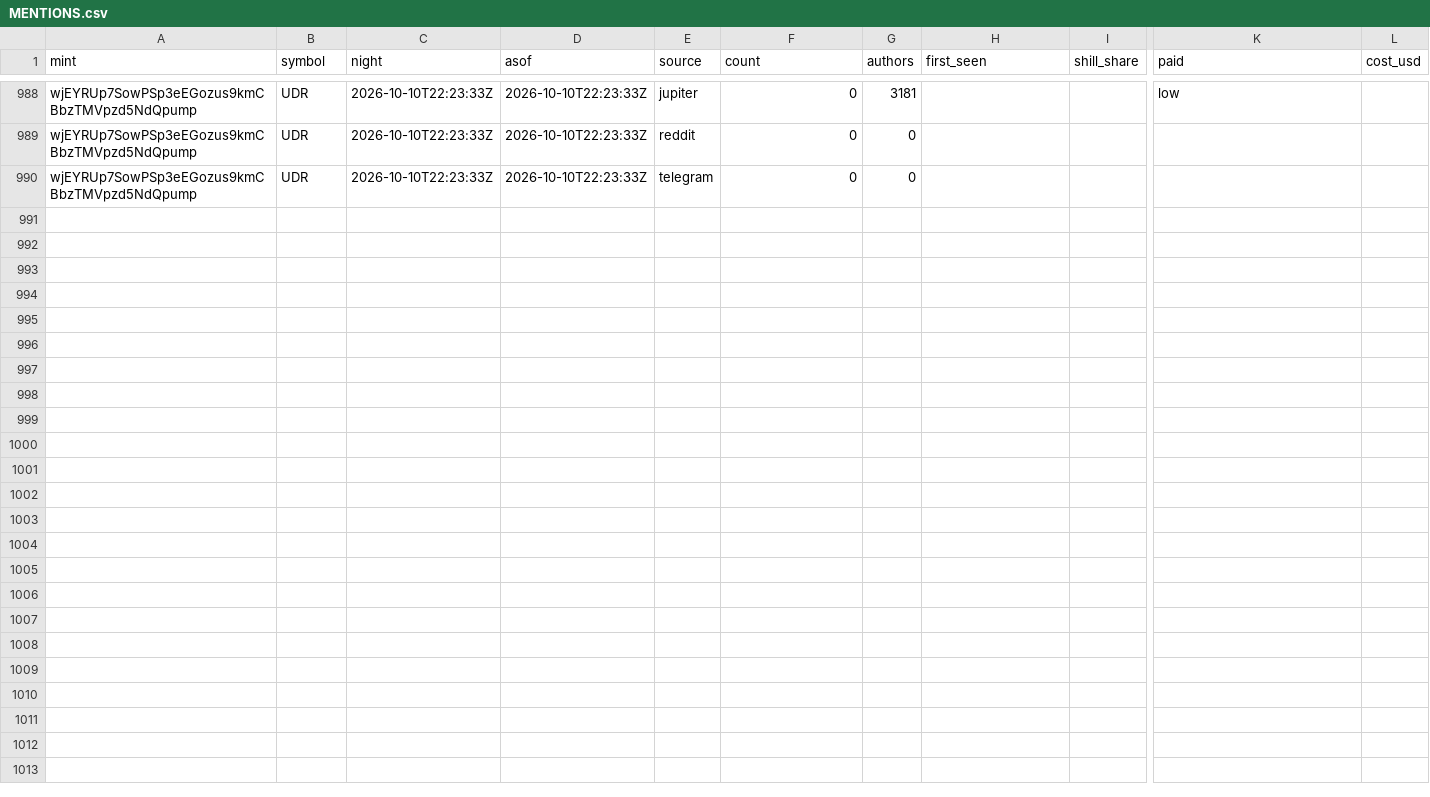
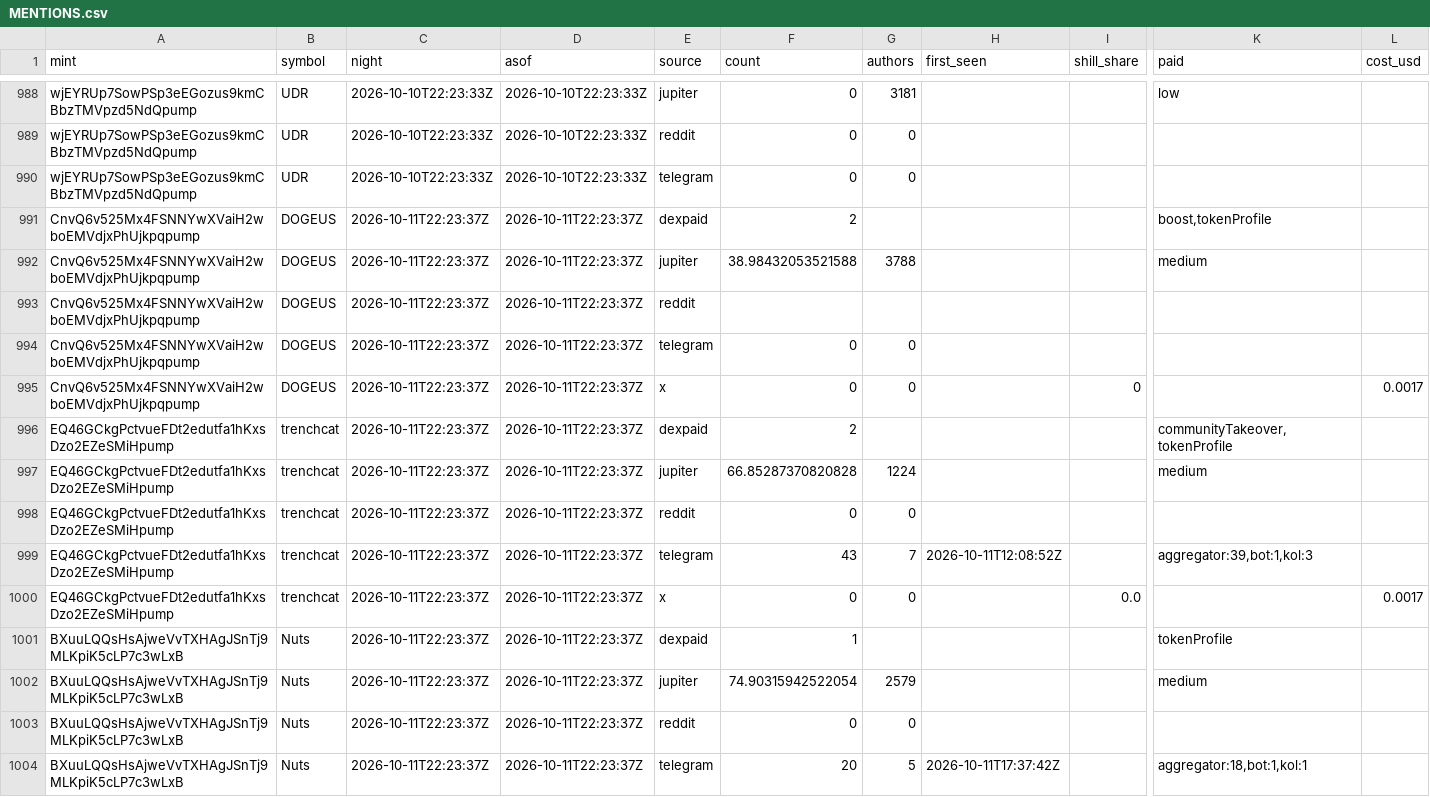
Before and after one commit to triton-xxix/proteus-lab, a CSV file: grinder/research/MENTIONS.csv, drawn as a sheet; only a part is shown, gaps mark what is left out; rows hold the shown columns only; the diff names each change by its address in the sheet, - before the commit and + after, or states it on an @@ line.

Commit message:
nightly: pre-register 2026-10-11

```diff
--- a/grinder/research/MENTIONS.csv
+++ b/grinder/research/MENTIONS.csv
+row 991: CnvQ6v525Mx4FSNNYwXVaiH2wboEMVdjxPhUjkpqpump | DOGEUS | 2026-10-11T22:23:37Z | 2026-10-11T22:23:37Z | dexpaid | 2 |  |  |  | boost,tokenProfile
+row 992: CnvQ6v525Mx4FSNNYwXVaiH2wboEMVdjxPhUjkpqpump | DOGEUS | 2026-10-11T22:23:37Z | 2026-10-11T22:23:37Z | jupiter | 38.98432053521588 | 3788 |  |  | medium
+row 993: CnvQ6v525Mx4FSNNYwXVaiH2wboEMVdjxPhUjkpqpump | DOGEUS | 2026-10-11T22:23:37Z | 2026-10-11T22:23:37Z | reddit
+row 994: CnvQ6v525Mx4FSNNYwXVaiH2wboEMVdjxPhUjkpqpump | DOGEUS | 2026-10-11T22:23:37Z | 2026-10-11T22:23:37Z | telegram | 0 | 0
+row 995: CnvQ6v525Mx4FSNNYwXVaiH2wboEMVdjxPhUjkpqpump | DOGEUS | 2026-10-11T22:23:37Z | 2026-10-11T22:23:37Z | x | 0 | 0 |  | 0 |  | 0.0017
+row 996: EQ46GCkgPctvueFDt2edutfa1hKxsDzo2EZeSMiHpump | trenchcat | 2026-10-11T22:23:37Z | 2026-10-11T22:23:37Z | dexpaid | 2 |  |  |  | communityTakeover,tokenProfile
+row 997: EQ46GCkgPctvueFDt2edutfa1hKxsDzo2EZeSMiHpump | trenchcat | 2026-10-11T22:23:37Z | 2026-10-11T22:23:37Z | jupiter | 66.85287370820828 | 1224 |  |  | medium
+row 998: EQ46GCkgPctvueFDt2edutfa1hKxsDzo2EZeSMiHpump | trenchcat | 2026-10-11T22:23:37Z | 2026-10-11T22:23:37Z | reddit | 0 | 0
+row 999: EQ46GCkgPctvueFDt2edutfa1hKxsDzo2EZeSMiHpump | trenchcat | 2026-10-11T22:23:37Z | 2026-10-11T22:23:37Z | telegram | 43 | 7 | 2026-10-11T12:08:52Z |  | aggregator:39,bot:1,kol:3
+row 1000: EQ46GCkgPctvueFDt2edutfa1hKxsDzo2EZeSMiHpump | trenchcat | 2026-10-11T22:23:37Z | 2026-10-11T22:23:37Z | x | 0 | 0 |  | 0.0 |  | 0.0017
+row 1001: BXuuLQQsHsAjweVvTXHAgJSnTj9MLKpiK5cLP7c3wLxB | Nuts | 2026-10-11T22:23:37Z | 2026-10-11T22:23:37Z | dexpaid | 1 |  |  |  | tokenProfile
+row 1002: BXuuLQQsHsAjweVvTXHAgJSnTj9MLKpiK5cLP7c3wLxB | Nuts | 2026-10-11T22:23:37Z | 2026-10-11T22:23:37Z | jupiter | 74.90315942522054 | 2579 |  |  | medium
+row 1003: BXuuLQQsHsAjweVvTXHAgJSnTj9MLKpiK5cLP7c3wLxB | Nuts | 2026-10-11T22:23:37Z | 2026-10-11T22:23:37Z | reddit | 0 | 0
+row 1004: BXuuLQQsHsAjweVvTXHAgJSnTj9MLKpiK5cLP7c3wLxB | Nuts | 2026-10-11T22:23:37Z | 2026-10-11T22:23:37Z | telegram | 20 | 5 | 2026-10-11T17:37:42Z |  | aggregator:18,bot:1,kol:1
```
Also changed, not shown: exchange/BOOK.csv, grinder/LEDGER.csv, 17 other files.
